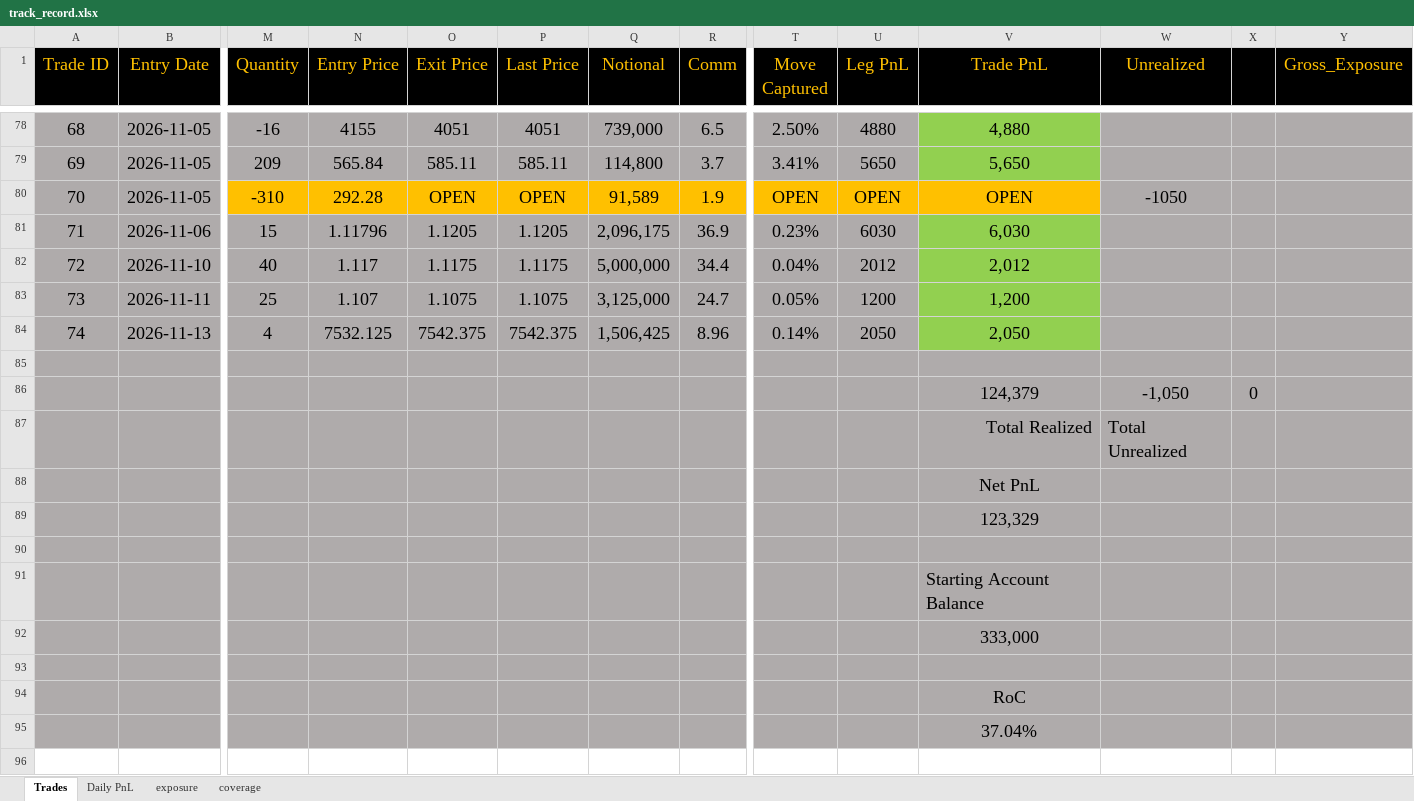
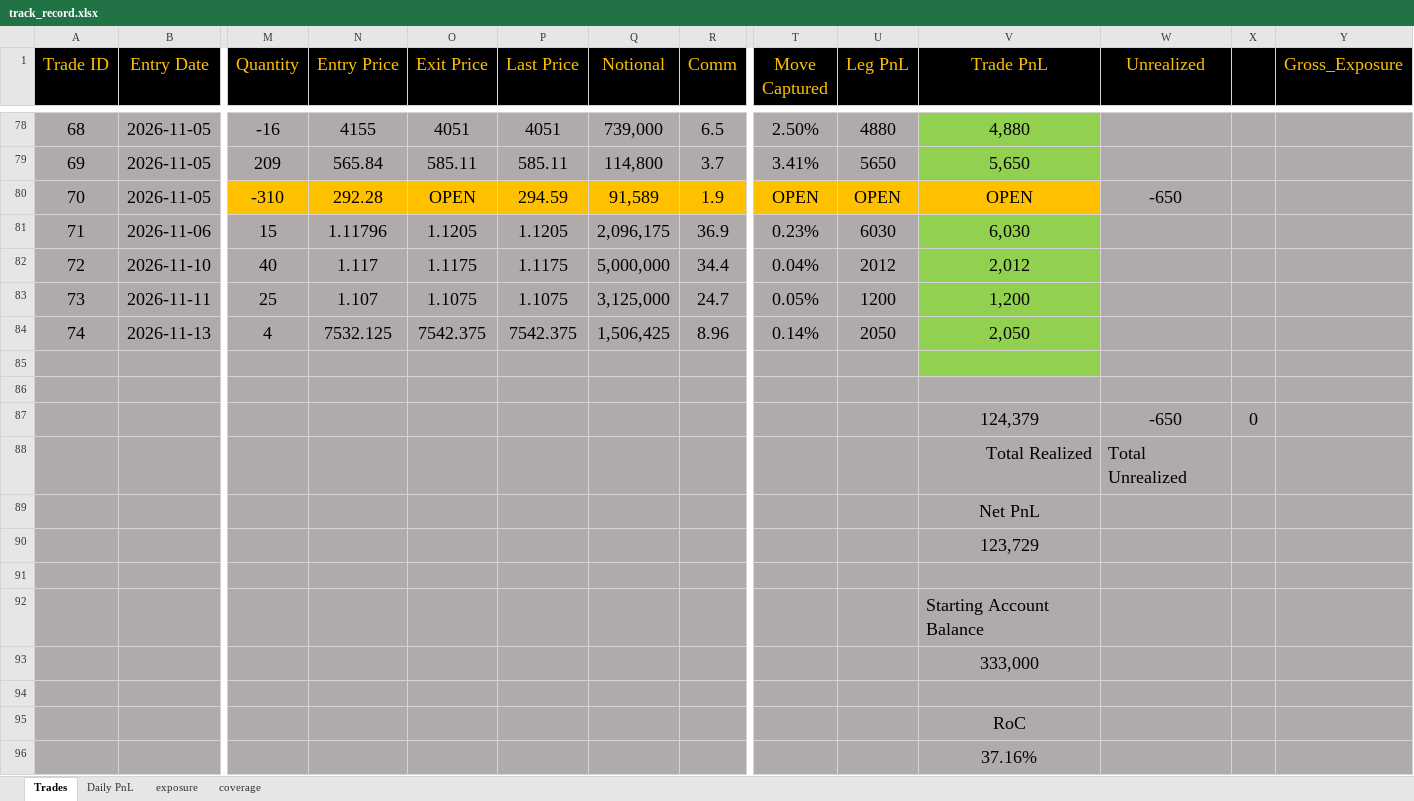
Before and after one commit to bkayabkaya/bookmonitor, an Excel workbook: track_record.xlsx, sheet Trades, drawn as a sheet; only a part is shown, gaps mark what is left out; values as stored, in another font and other column widths than the file's, no borders; addresses are those after the commit; rows hold the shown columns only; the diff names each change by its address in the sheet, - before the commit and + after, or states it on an @@ line.

```diff
--- a/track_record.xlsx (sheet Trades)
+++ b/track_record.xlsx (sheet Trades)
-P80 (Last Price): OPEN
+P80 (Last Price): 294.59
-W80 (Unrealized): -1050
+W80 (Unrealized): -650
-V85 fill: #AFABAB
+V85 fill: #92D050
+row 86: (empty)
-W87 (Unrealized): -1,050
+W87 (Unrealized): -650
-V90 (Trade PnL): 123,329
+V90 (Trade PnL): 123,729
-V96 (Trade PnL): 37.04%
+V96 (Trade PnL): 37.16%
```
Also changed, not shown: sheet exposure, sheet Daily PnL, 1 other file.
